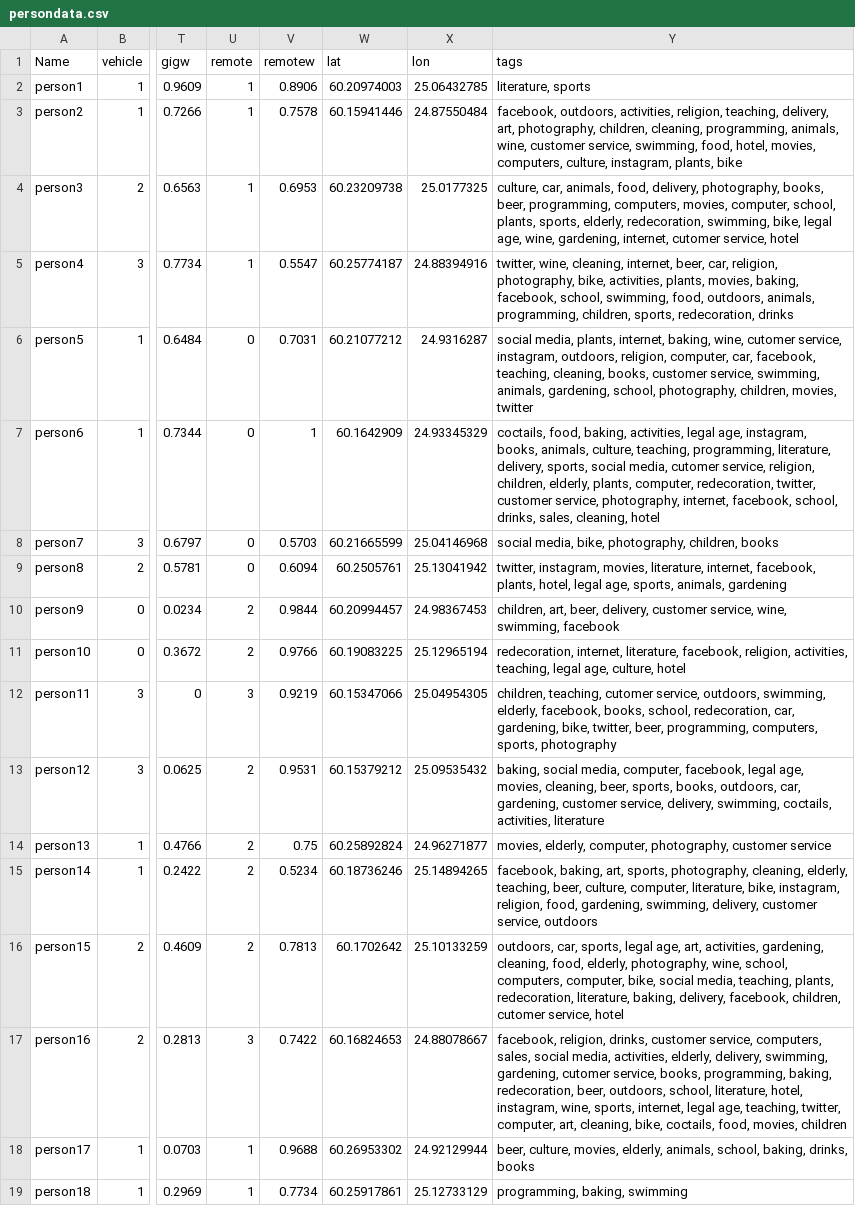
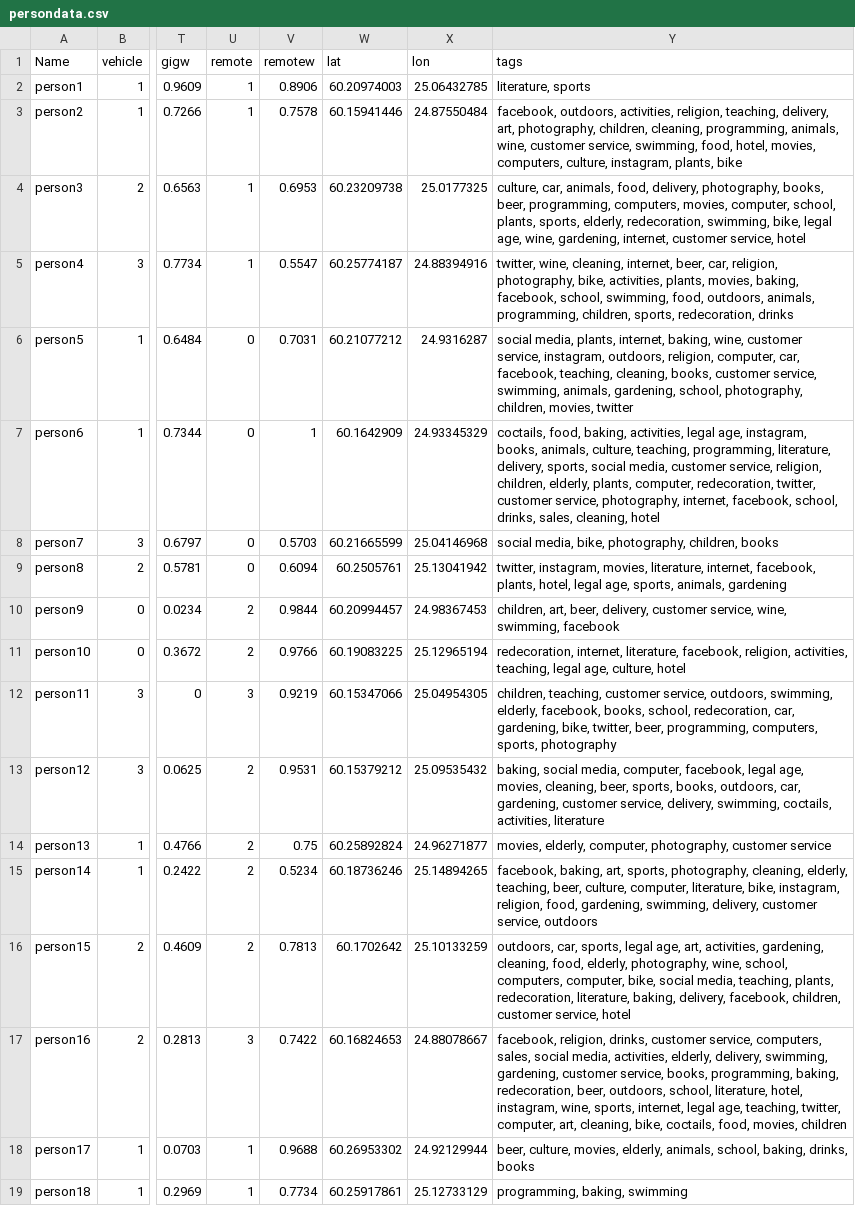
Before and after one commit to intoalmiala/himcm, a CSV file: data/persondata.csv, drawn as a sheet; only a part is shown, gaps mark what is left out; the diff covers the shown part only; the diff names each change by its address in the sheet, - before the commit and + after, or states it on an @@ line.

Commit message:
cutomer service

```diff
--- a/data/persondata.csv
+++ b/data/persondata.csv
-Y4 (tags): …gardening, internet, cutomer service, hotel
+Y4 (tags): …gardening, internet, customer service, hotel
-Y6 (tags): …baking, wine, cutomer service, instagram,…
+Y6 (tags): …baking, wine, customer service, instagram,…
-Y7 (tags): …social media, cutomer service, religion,…
+Y7 (tags): …social media, customer service, religion,…
-Y12 (tags): children, teaching, cutomer service, outdoors,…
+Y12 (tags): children, teaching, customer service, outdoors,…
-Y16 (tags): …facebook, children, cutomer service, hotel
+Y16 (tags): …facebook, children, customer service, hotel
-Y17 (tags): …swimming, gardening, cutomer service, books,…
+Y17 (tags): …swimming, gardening, customer service, books,…
```
Also changed, not shown: 50 edited cells elsewhere in this file, data/jobdata.csv, 1 other file.
